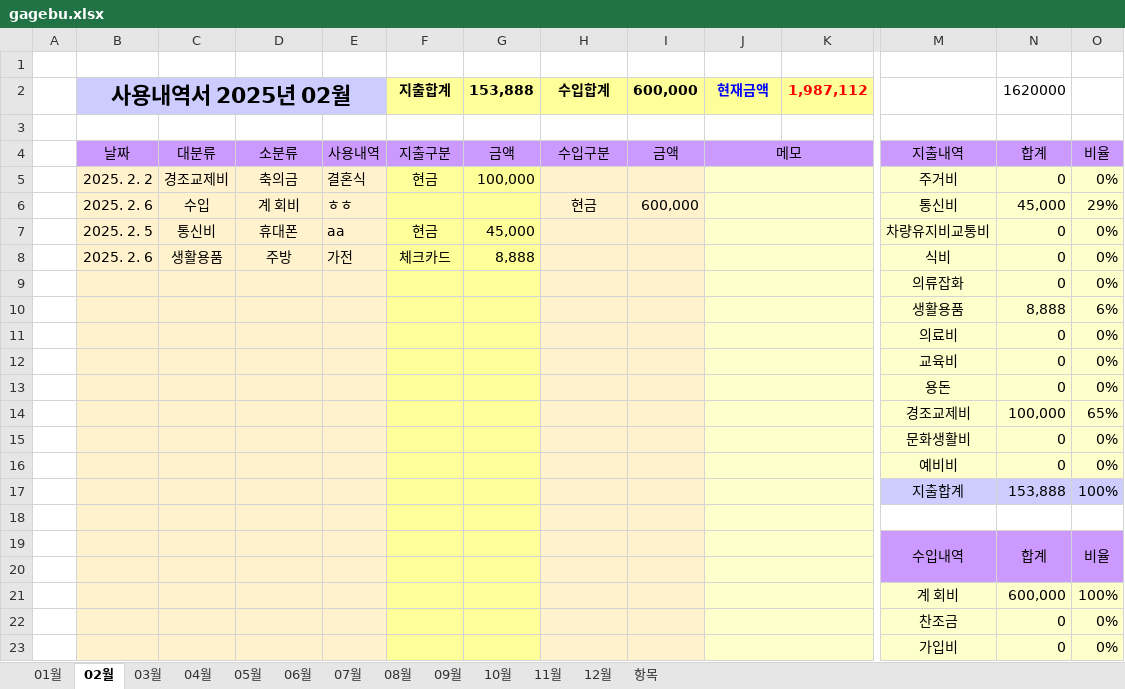
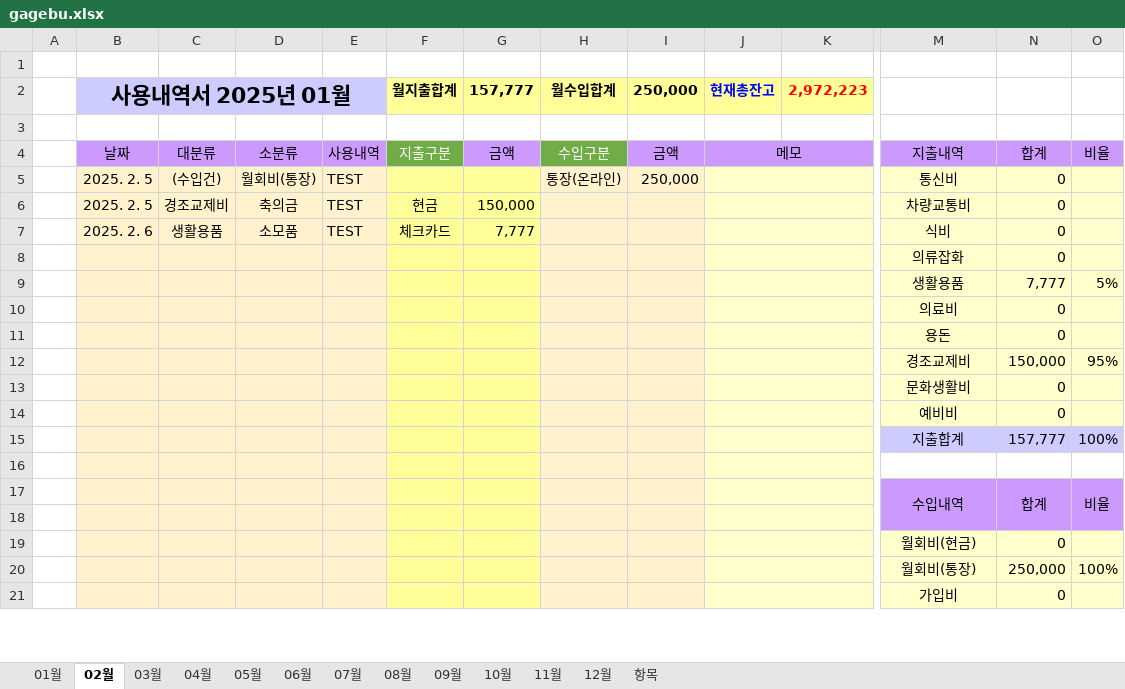
Before and after one commit to jikji35/terra-1, an Excel workbook: book/[[ 입출금 내역서 ]]/gagebu.xlsx, sheet 02월, drawn as a sheet; only a part is shown, gaps mark what is left out; values as stored, in another font and other column widths than the file's, no borders; charts and pictures not drawn; removed rows and columns are numbered as before the commit, all else as after; rows hold the shown columns only; the diff covers the shown part only; the diff names each change by its address in the sheet, - before the commit and + after, or states it on an @@ line.

```diff
--- a/book/[[ 입출금 내역서 ]]/gagebu.xlsx (sheet 02월)
+++ b/book/[[ 입출금 내역서 ]]/gagebu.xlsx (sheet 02월)
-row 2:  | 사용내역서 2025년 02월 |  |  |  | 지출합계 | 153,888 | 수입합계 | 600,000 | 현재금액 | 1,987,112 |  | 1620000
+row 2:  | 사용내역서 2025년 01월 |  |  |  | 월지출합계 | 157,777 | 월수입합계 | 250,000 | 현재총잔고 | 2,972,223
@@ F4 fill: #CC99FF → #70AD47, text colour: black → #FFFFFF @@
@@ H4 fill: #CC99FF → #70AD47, text colour: black → #FFFFFF @@
+row 5:  | 2025. 2. 5 | (수입건) | 월회비(통장) | TEST |  |  | 통장(온라인) | 250,000 |  |  | 통신비 | 0
-B6: 2025. 2. 2
+B6: 2025. 2. 5
-E6: 결혼식
+E6: TEST
-G6: 100,000
+G6: 150,000
-M6: 주거비
+M6: 차량교통비
-O6: 0%
+O6: (empty)
-row 6:  | 2025. 2. 6 | 수입 | 계 회비 | ㅎㅎ |  |  | 현금 | 600,000 |  |  | 통신비 | 45,000 | 29%
-row 7:  | 2025. 2. 5 | 통신비 | 휴대폰 | aa | 현금 | 45,000 |  |  |  |  | 차량유지비교통비 | 0 | 0%
-D7: 주방
+D7: 소모품
-E7: 가전
+E7: TEST
-G7: 8,888
+G7: 7,777
-O7:O8: 0%
+O7:O8: (empty)
-row 10:  |  |  |  |  |  |  |  |  |  |  | 생활용품 | 8,888 | 6%
+row 9:  |  |  |  |  |  |  |  |  |  |  | 생활용품 | 7,777 | 5%
-O10: 0%
+O10: (empty)
-row 12:  |  |  |  |  |  |  |  |  |  |  | 교육비 | 0 | 0%
-O11: 0%
+O11: (empty)
-row 14:  |  |  |  |  |  |  |  |  |  |  | 경조교제비 | 100,000 | 65%
+row 12:  |  |  |  |  |  |  |  |  |  |  | 경조교제비 | 150,000 | 95%
-O13:O14: 0%
+O13:O14: (empty)
-N15: 153,888
+N15: 157,777
-row 21:  |  |  |  |  |  |  |  |  |  |  | 계 회비 | 600,000 | 100%
-row 22:  |  |  |  |  |  |  |  |  |  |  | 찬조금 | 0 | 0%
+row 19:  |  |  |  |  |  |  |  |  |  |  | 월회비(현금) | 0
+row 20:  |  |  |  |  |  |  |  |  |  |  | 월회비(통장) | 250,000 | 100%
-O21: 0%
+O21: (empty)
```
Also changed, not shown: 2 added rows, 3 removed rows and 3 edited cells elsewhere in this sheet, sheet 01월, sheet 항목, sheet 03월, sheet 04월, sheet 05월, sheet 06월, 6 more sheets, formulas that keep their value, charts or pictures, book/[[ 입출금 내역서 ]]/계모임 장부1-1-1.xlsx, book/[[ 입출금 내역서 ]]/계모임 장부1.xlsx, 31 other files.
